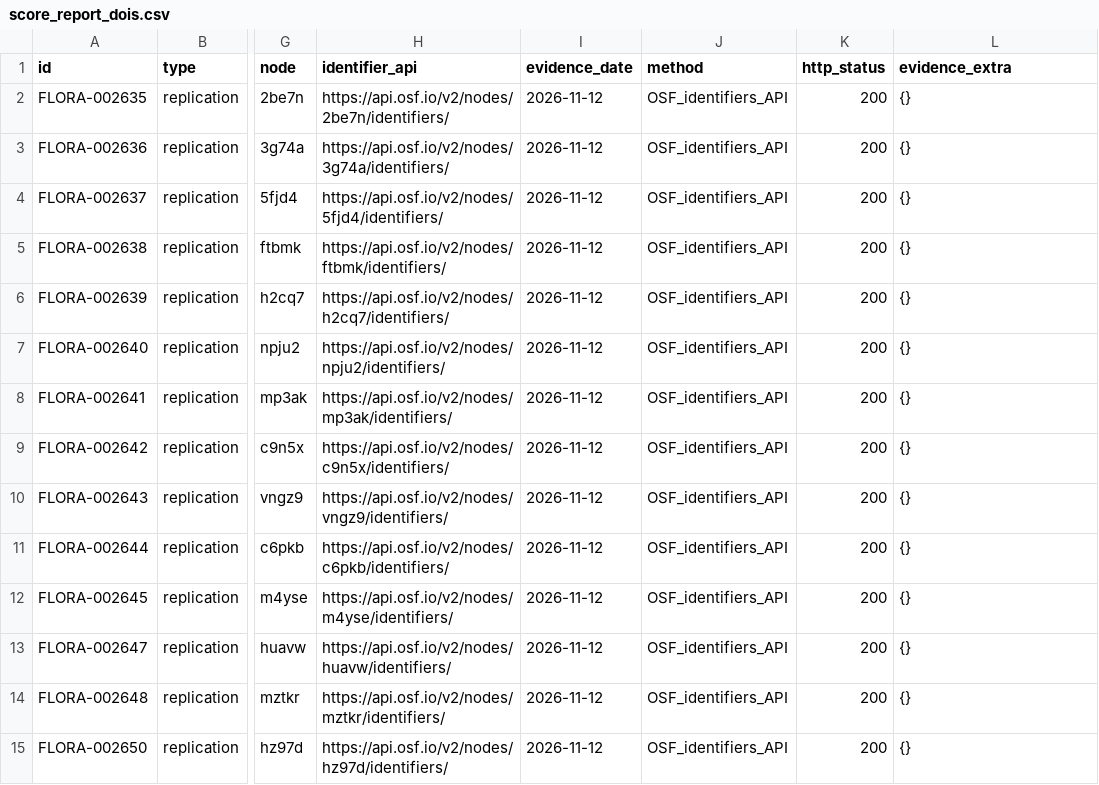
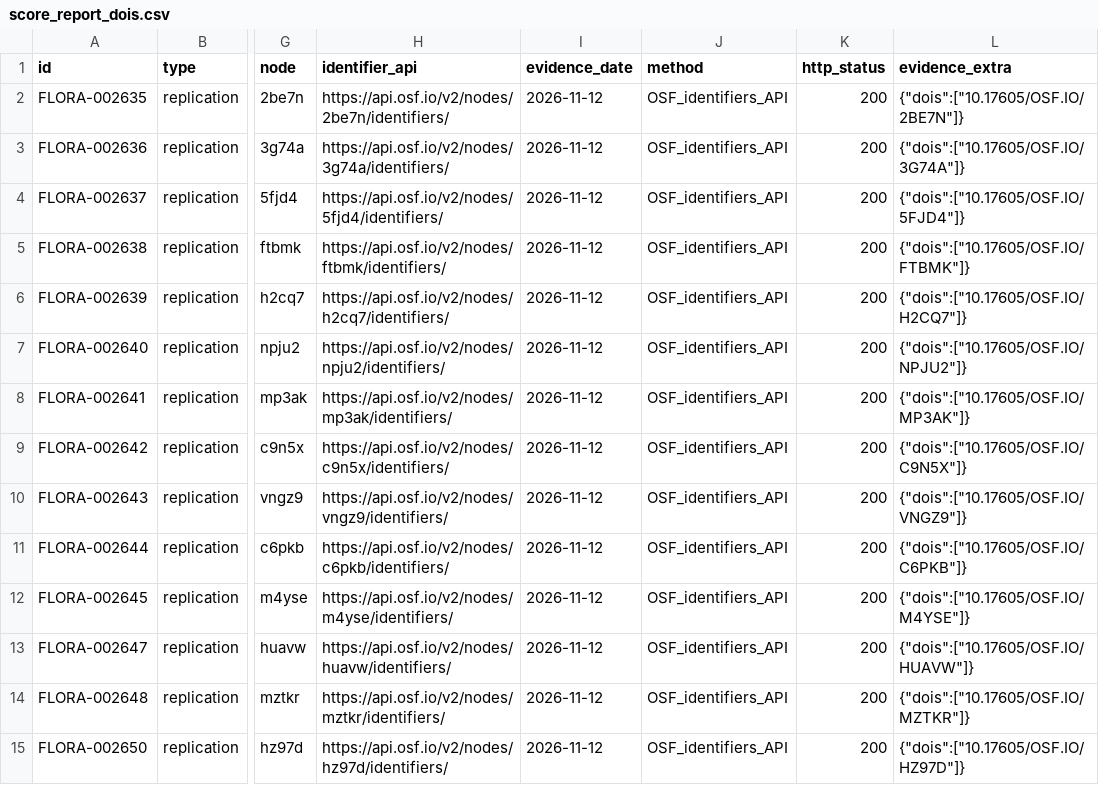
Before and after one commit to forrtproject/flora-validation, a CSV file: data/corrections/score_report_dois.csv, drawn as a sheet; only a part is shown, gaps mark what is left out; the diff covers the shown part only; the diff names each change by its address in the sheet, - before the commit and + after, or states it on an @@ line.

Commit message:
fix: validate captured SCORE evidence and guard snapshot concurrency

```diff
--- a/data/corrections/score_report_dois.csv
+++ b/data/corrections/score_report_dois.csv
-L2 (evidence_extra): {}
+L2 (evidence_extra): {"dois":["10.17605/OSF.IO/2BE7N"]}
-L3 (evidence_extra): {}
+L3 (evidence_extra): {"dois":["10.17605/OSF.IO/3G74A"]}
-L4 (evidence_extra): {}
+L4 (evidence_extra): {"dois":["10.17605/OSF.IO/5FJD4"]}
-L5 (evidence_extra): {}
+L5 (evidence_extra): {"dois":["10.17605/OSF.IO/FTBMK"]}
-L6 (evidence_extra): {}
+L6 (evidence_extra): {"dois":["10.17605/OSF.IO/H2CQ7"]}
-L7 (evidence_extra): {}
+L7 (evidence_extra): {"dois":["10.17605/OSF.IO/NPJU2"]}
-L8 (evidence_extra): {}
+L8 (evidence_extra): {"dois":["10.17605/OSF.IO/MP3AK"]}
-L9 (evidence_extra): {}
+L9 (evidence_extra): {"dois":["10.17605/OSF.IO/C9N5X"]}
-L10 (evidence_extra): {}
+L10 (evidence_extra): {"dois":["10.17605/OSF.IO/VNGZ9"]}
-L11 (evidence_extra): {}
+L11 (evidence_extra): {"dois":["10.17605/OSF.IO/C6PKB"]}
-L12 (evidence_extra): {}
+L12 (evidence_extra): {"dois":["10.17605/OSF.IO/M4YSE"]}
-L13 (evidence_extra): {}
+L13 (evidence_extra): {"dois":["10.17605/OSF.IO/HUAVW"]}
-L14 (evidence_extra): {}
+L14 (evidence_extra): {"dois":["10.17605/OSF.IO/MZTKR"]}
-L15 (evidence_extra): {}
+L15 (evidence_extra): {"dois":["10.17605/OSF.IO/HZ97D"]}
```
Also changed, not shown: 152 edited cells elsewhere in this file, 4 other files.
